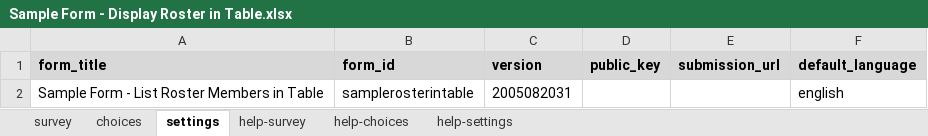
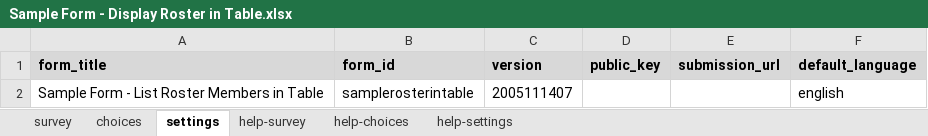
Before and after one commit to surveycto/table-list, an Excel workbook: extras/example_form/Sample Form - Display Roster in Table.xlsx, sheet settings, drawn as a sheet; values as stored, in another font and other column widths than the file's, no borders; the diff names each change by its address in the sheet, - before the commit and + after, or states it on an @@ line.

```diff
--- a/extras/example_form/Sample Form - Display Roster in Table.xlsx (sheet settings)
+++ b/extras/example_form/Sample Form - Display Roster in Table.xlsx (sheet settings)
-C2 (version): 2005082031
+C2 (version): 2005111407
```
Also changed, not shown: sheet choices, sheet survey, 1 other file.
